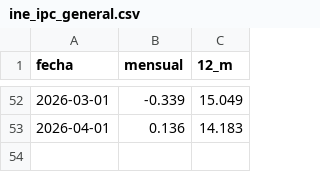
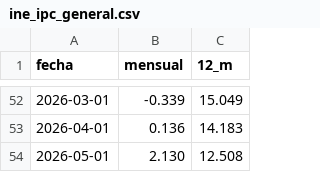
Before and after one commit to mauforonda/indicadores_economicos, a CSV file: inflacion/datos/ine_ipc_general.csv, drawn as a sheet; only a part is shown, gaps mark what is left out.

```diff
--- a/inflacion/datos/ine_ipc_general.csv
+++ b/inflacion/datos/ine_ipc_general.csv
@@ -53 +53,2 @@ fecha,mensual,12_m
 2026-04-01,0.136,14.183
+2026-05-01,2.130,12.508
```
Also changed, not shown: inflacion/datos/ine_ipc_divisiones.csv.
